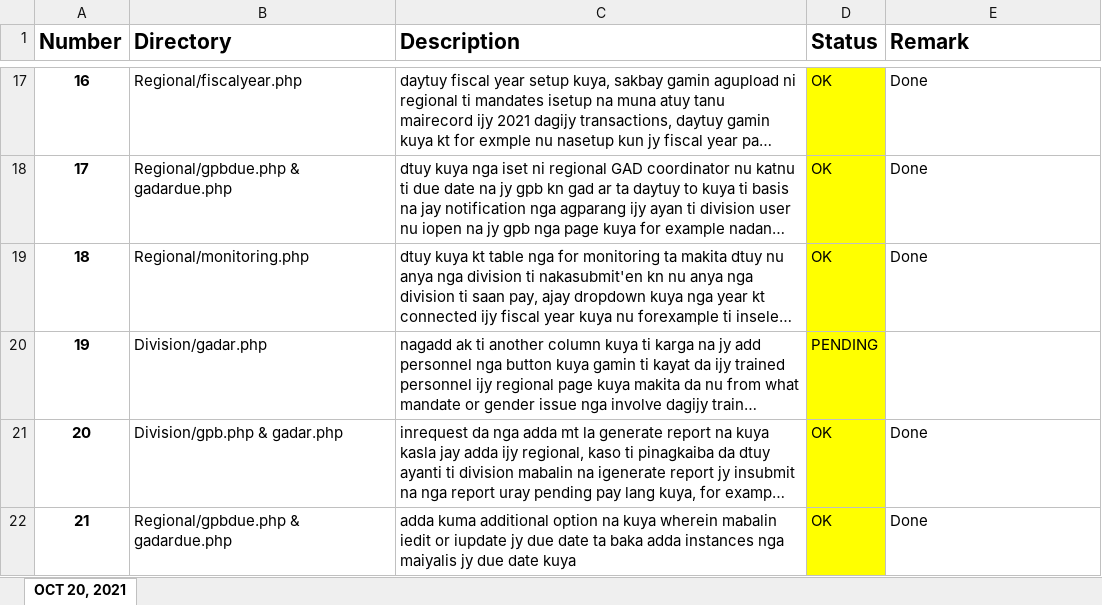
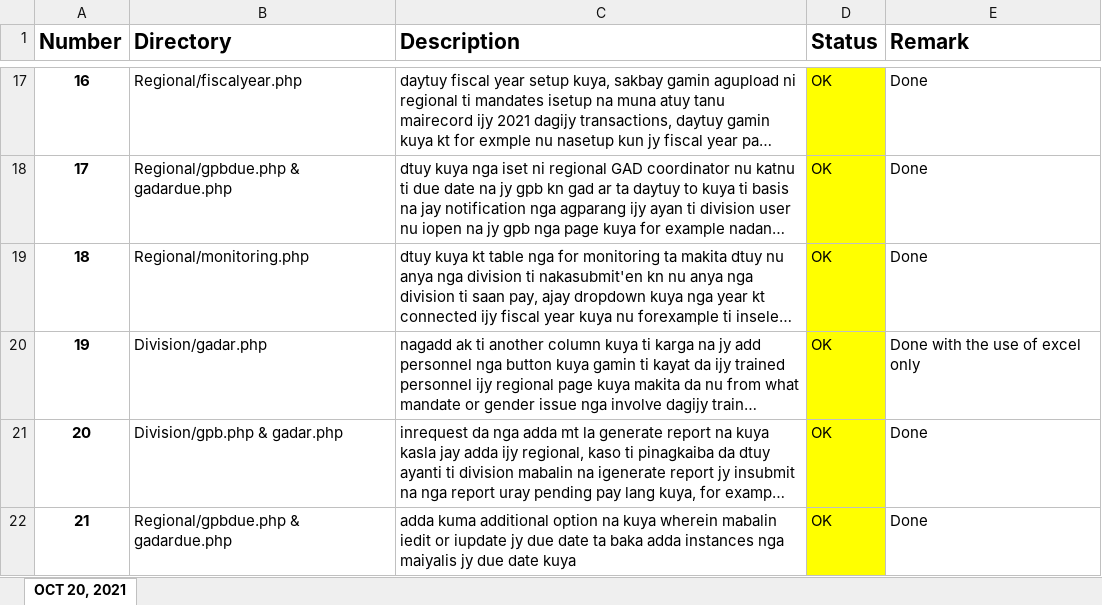
Before and after one commit to jayseeh/GAD_System, an Excel workbook: List WIP.xlsx, sheet OCT 20, 2021, drawn as a sheet; only a part is shown, gaps mark what is left out; long unchanged cells end in …; values as stored, in another font and other column widths than the file's, no borders; the diff names each change by its address in the sheet, - before the commit and + after, or states it on an @@ line.

```diff
--- a/List WIP.xlsx (sheet OCT 20, 2021)
+++ b/List WIP.xlsx (sheet OCT 20, 2021)
-D20 (Status): PENDING
+D20 (Status): OK
-E20 (Remark): (empty)
+E20 (Remark): Done with the use of excel only
```
Also changed, not shown: 4 other files.
